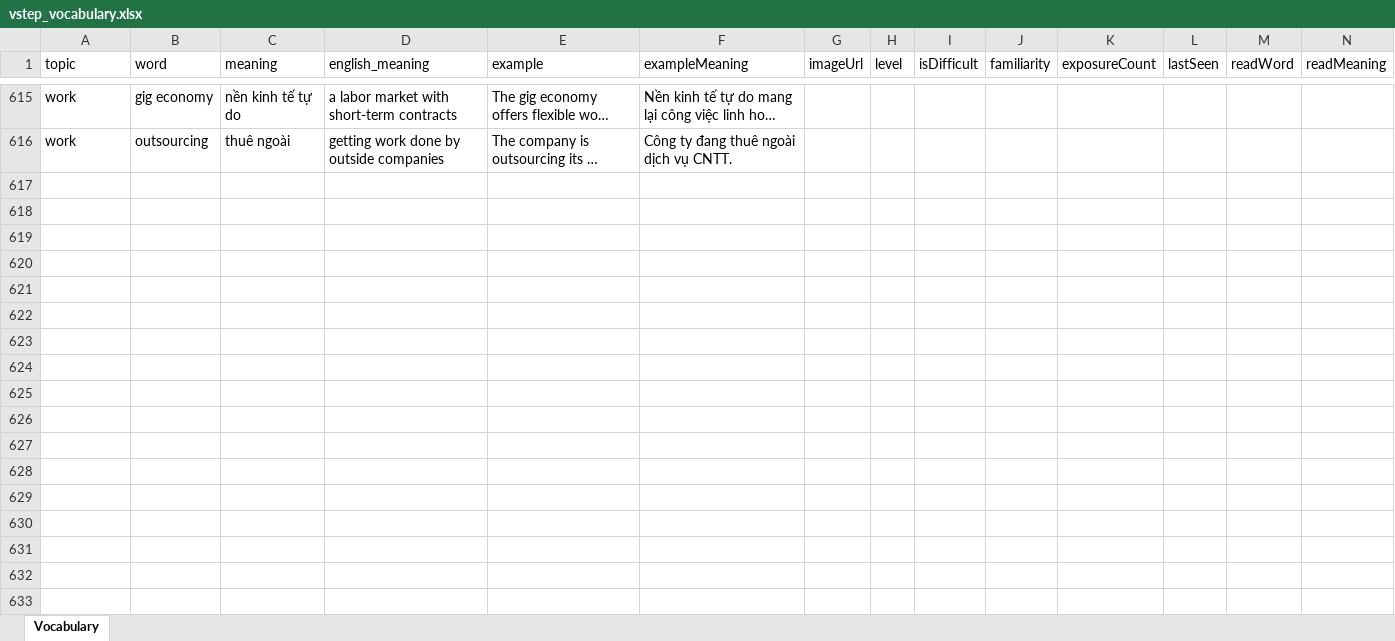
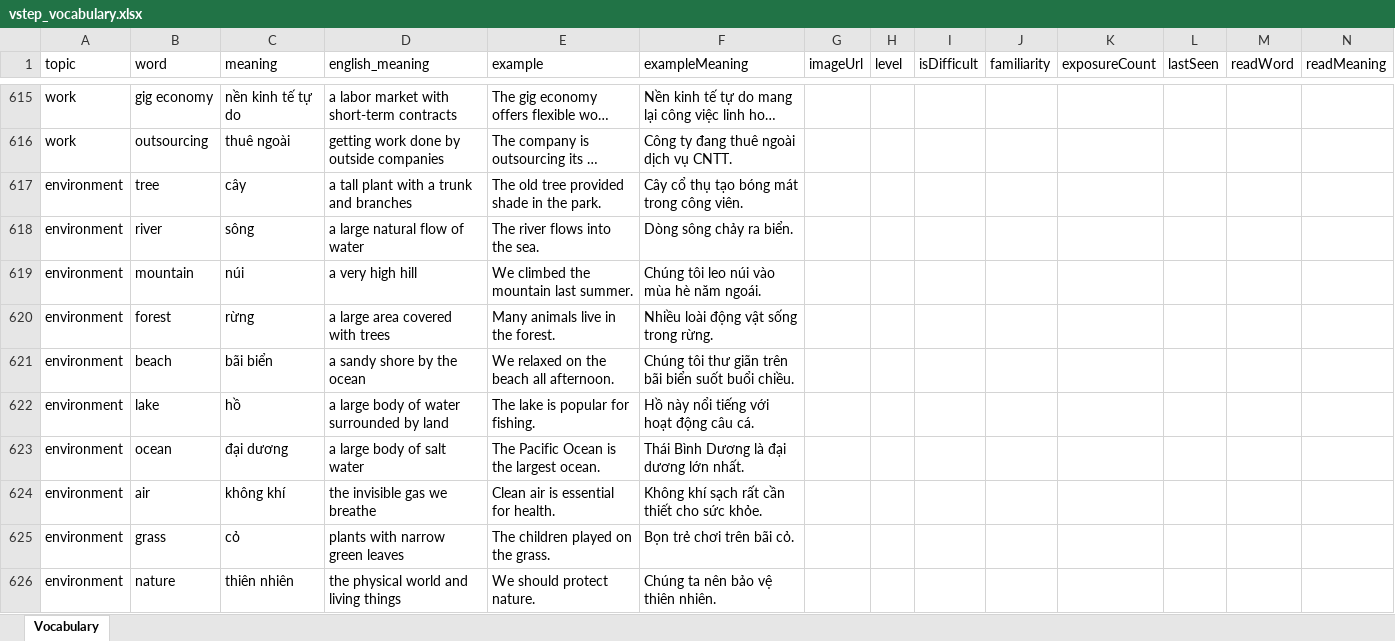
Before and after one commit to minhne432/vob-data, an Excel workbook: vstep_vocabulary.xlsx, sheet Vocabulary, drawn as a sheet; only a part is shown, gaps mark what is left out; long unchanged cells end in …; values as stored, in another font and other column widths than the file's, no borders; rows hold the shown columns only; the diff covers the shown part only; the diff names each change by its address in the sheet, - before the commit and + after, or states it on an @@ line.

Commit message:
data updated

```diff
--- a/vstep_vocabulary.xlsx (sheet Vocabulary)
+++ b/vstep_vocabulary.xlsx (sheet Vocabulary)
+row 617: environment | tree | cây | a tall plant with a trunk and branches | The old tree provided shade in the park. | Cây cổ thụ tạo bóng mát trong công viên.
+row 618: environment | river | sông | a large natural flow of water | The river flows into the sea. | Dòng sông chảy ra biển.
+row 619: environment | mountain | núi | a very high hill | We climbed the mountain last summer. | Chúng tôi leo núi vào mùa hè năm ngoái.
+row 620: environment | forest | rừng | a large area covered with trees | Many animals live in the forest. | Nhiều loài động vật sống trong rừng.
+row 621: environment | beach | bãi biển | a sandy shore by the ocean | We relaxed on the beach all afternoon. | Chúng tôi thư giãn trên bãi biển suốt buổi chiều.
+row 622: environment | lake | hồ | a large body of water surrounded by land | The lake is popular for fishing. | Hồ này nổi tiếng với hoạt động câu cá.
+row 623: environment | ocean | đại dương | a large body of salt water | The Pacific Ocean is the largest ocean. | Thái Bình Dương là đại dương lớn nhất.
+row 624: environment | air | không khí | the invisible gas we breathe | Clean air is essential for health. | Không khí sạch rất cần thiết cho sức khỏe.
+row 625: environment | grass | cỏ | plants with narrow green leaves | The children played on the grass. | Bọn trẻ chơi trên bãi cỏ.
+row 626: environment | nature | thiên nhiên | the physical world and living things | We should protect nature. | Chúng ta nên bảo vệ thiên nhiên.
```
Also changed, not shown: 50 added rows elsewhere in this sheet.
